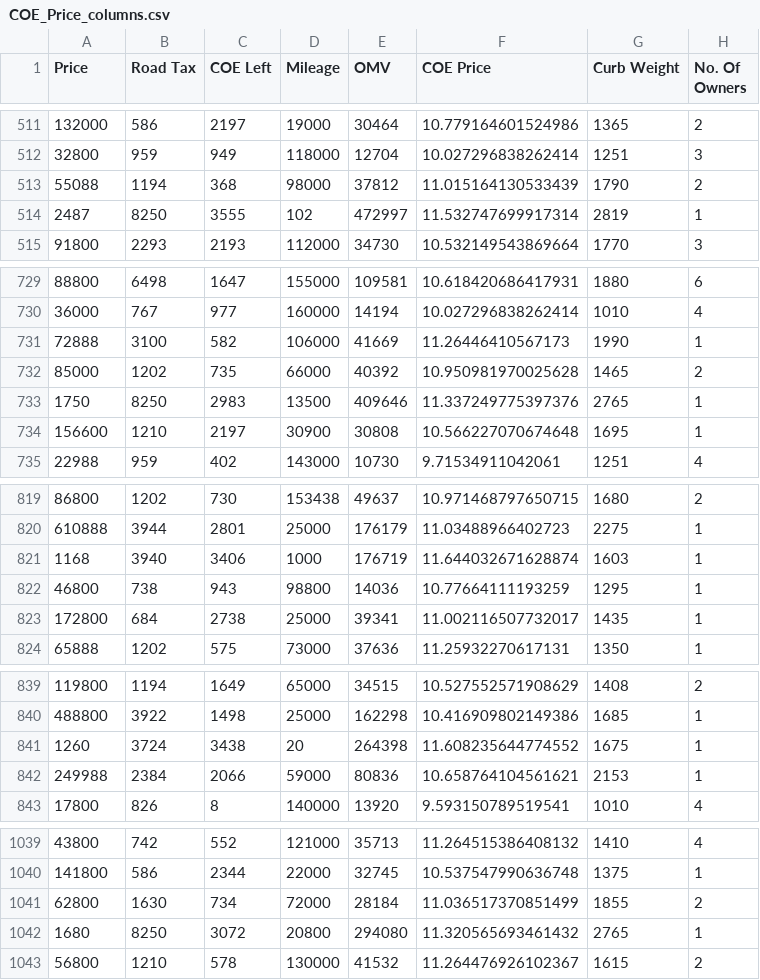
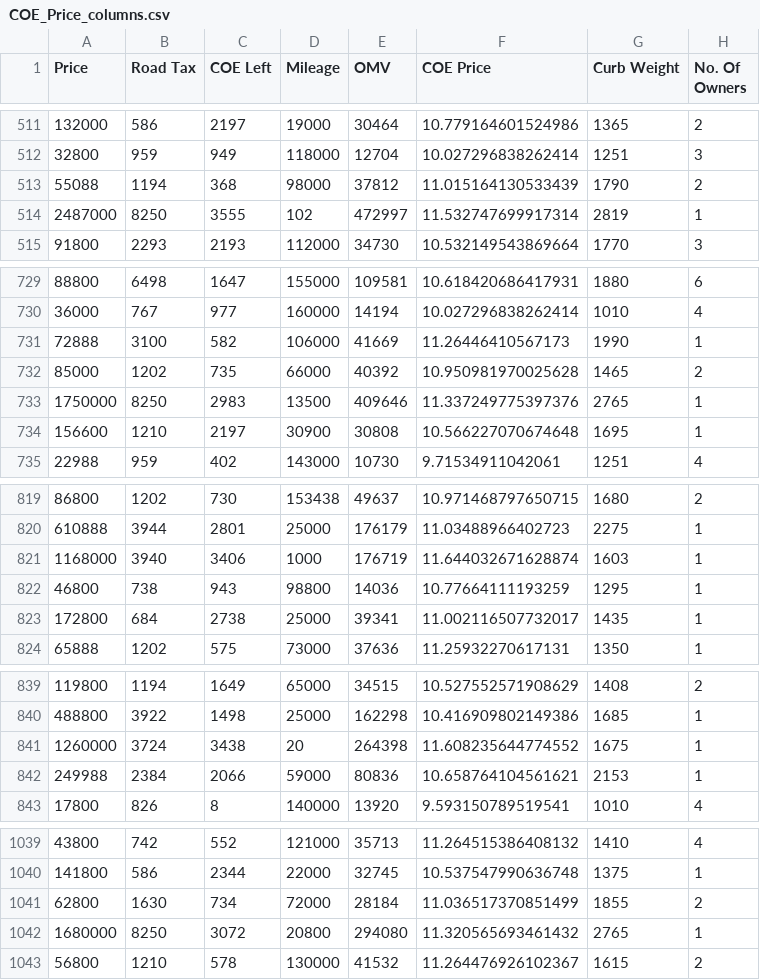
Before and after one commit to shepherd333/INF1002-Web-Crawler-Project, a CSV file: COE_Price_columns.csv, drawn as a sheet; only a part is shown, gaps mark what is left out; the diff covers the shown part only.

```diff
--- a/COE_Price_columns.csv
+++ b/COE_Price_columns.csv
@@ -513,3 +513,3 @@ Price,Road Tax,COE Left,Mileage,OMV,COE Price,Curb Weight,No. Of Owners
 55088,1194,368,98000,37812,11.015164130533439,1790,2
-2487,8250,3555,102,472997,11.532747699917314,2819,1
+2487000,8250,3555,102,472997,11.532747699917314,2819,1
 91800,2293,2193,112000,34730,10.532149543869664,1770,3
@@ -732,3 +732,3 @@ Price,Road Tax,COE Left,Mileage,OMV,COE Price,Curb Weight,No. Of Owners
 85000,1202,735,66000,40392,10.950981970025628,1465,2
-1750,8250,2983,13500,409646,11.337249775397376,2765,1
+1750000,8250,2983,13500,409646,11.337249775397376,2765,1
 156600,1210,2197,30900,30808,10.566227070674648,1695,1
@@ -820,3 +820,3 @@ Price,Road Tax,COE Left,Mileage,OMV,COE Price,Curb Weight,No. Of Owners
 610888,3944,2801,25000,176179,11.03488966402723,2275,1
-1168,3940,3406,1000,176719,11.644032671628874,1603,1
+1168000,3940,3406,1000,176719,11.644032671628874,1603,1
 46800,738,943,98800,14036,10.77664111193259,1295,1
@@ -840,3 +840,3 @@ Price,Road Tax,COE Left,Mileage,OMV,COE Price,Curb Weight,No. Of Owners
 488800,3922,1498,25000,162298,10.416909802149386,1685,1
-1260,3724,3438,20,264398,11.608235644774552,1675,1
+1260000,3724,3438,20,264398,11.608235644774552,1675,1
 249988,2384,2066,59000,80836,10.658764104561621,2153,1
@@ -1041,3 +1041,3 @@ Price,Road Tax,COE Left,Mileage,OMV,COE Price,Curb Weight,No. Of Owners
 62800,1630,734,72000,28184,11.036517370851499,1855,2
-1680,8250,3072,20800,294080,11.320565693461432,2765,1
+1680000,8250,3072,20800,294080,11.320565693461432,2765,1
 56800,1210,578,130000,41532,11.264476926102367,1615,2
```
Also changed, not shown: 16 edited cells elsewhere in this file, Curb_Weight_columns.csv, MLselected_columns.csv, 6 other files.
